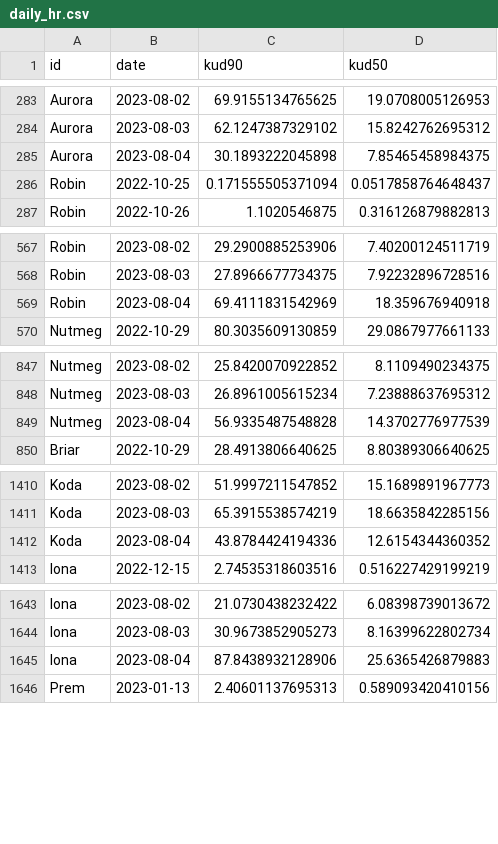
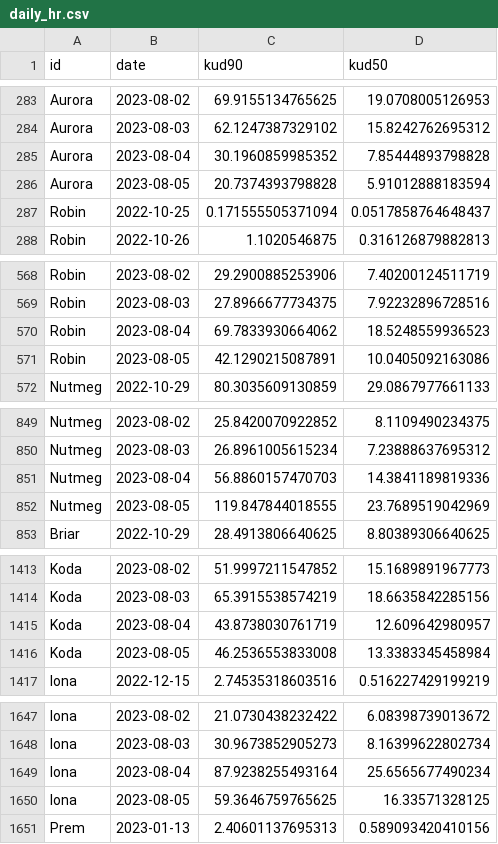
Before and after one commit to coexistence-conservation-lab/bush-stone-curlew-reinforcement-outcomes, a CSV file: results/daily_hr.csv, drawn as a sheet; only a part is shown, gaps mark what is left out; the diff covers the shown part only.

```diff
--- a/results/daily_hr.csv
+++ b/results/daily_hr.csv
@@ -284,3 +284,4 @@
 "Aurora",2023-08-03,62.1247387329102,15.8242762695312
-"Aurora",2023-08-04,30.1893222045898,7.85465458984375
+"Aurora",2023-08-04,30.1960859985352,7.85444893798828
+"Aurora",2023-08-05,20.7374393798828,5.91012888183594
 "Robin",2022-10-25,0.171555505371094,0.0517858764648437
@@ -568,3 +569,4 @@
 "Robin",2023-08-03,27.8966677734375,7.92232896728516
-"Robin",2023-08-04,69.4111831542969,18.359676940918
+"Robin",2023-08-04,69.7833930664062,18.5248559936523
+"Robin",2023-08-05,42.1290215087891,10.0405092163086
 "Nutmeg",2022-10-29,80.3035609130859,29.0867977661133
@@ -848,3 +850,4 @@
 "Nutmeg",2023-08-03,26.8961005615234,7.23888637695312
-"Nutmeg",2023-08-04,56.9335487548828,14.3702776977539
+"Nutmeg",2023-08-04,56.8860157470703,14.3841189819336
+"Nutmeg",2023-08-05,119.847844018555,23.7689519042969
 "Briar",2022-10-29,28.4913806640625,8.80389306640625
@@ -1411,3 +1414,4 @@
 "Koda",2023-08-03,65.3915538574219,18.6635842285156
-"Koda",2023-08-04,43.8784424194336,12.6154344360352
+"Koda",2023-08-04,43.8738030761719,12.609642980957
+"Koda",2023-08-05,46.2536553833008,13.3383345458984
 "Iona",2022-12-15,2.74535318603516,0.516227429199219
@@ -1644,3 +1648,4 @@
 "Iona",2023-08-03,30.9673852905273,8.16399622802734
-"Iona",2023-08-04,87.8438932128906,25.6365426879883
+"Iona",2023-08-04,87.9238255493164,25.6565677490234
+"Iona",2023-08-05,59.3646759765625,16.33571328125
 "Prem",2023-01-13,2.40601137695313,0.589093420410156
```
Also changed, not shown: 21 added rows and 42 edited cells elsewhere in this file, data/metadata.csv, results/daily_distance_moved.csv, 16 other files.
